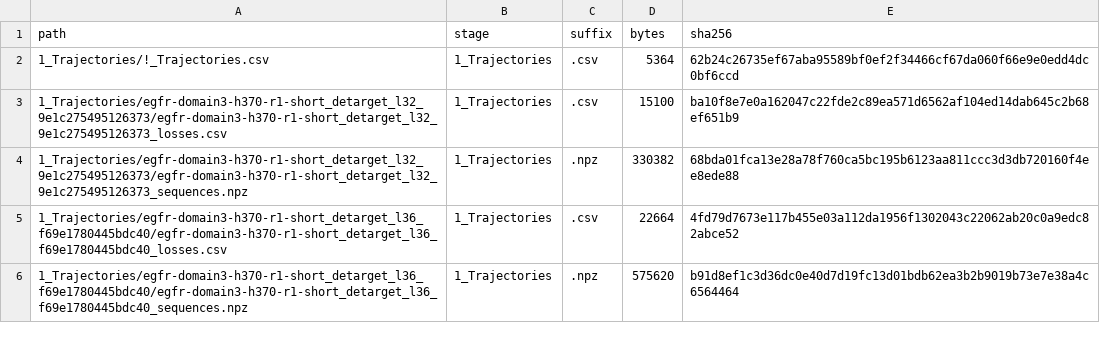
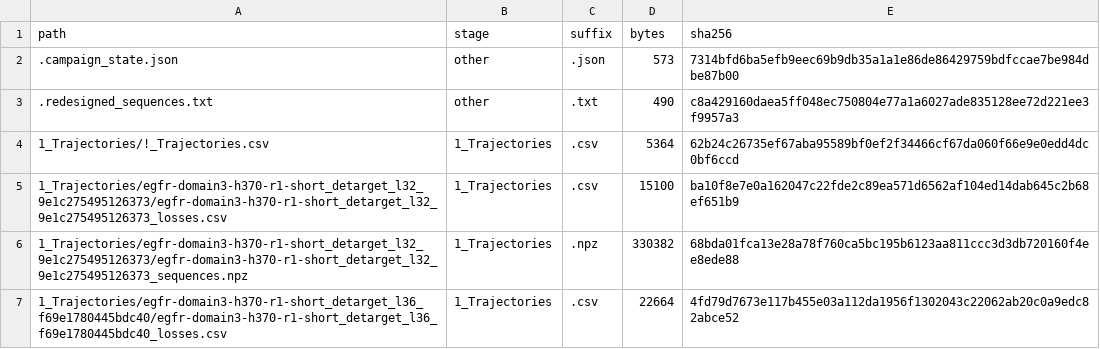
Before and after one commit to kbrwl/egfr-conditional-binder, a CSV file: data/derived/18-file-inventory-egfr-r1-short-r1-short.csv, drawn as a sheet; only a part is shown; the shorter side is filled out with more unchanged rows; the diff covers the shown part only; the diff names each change by its address in the sheet, - before the commit and + after, or states it on an @@ line.

```diff
--- a/data/derived/18-file-inventory-egfr-r1-short-r1-short.csv
+++ b/data/derived/18-file-inventory-egfr-r1-short-r1-short.csv
+row 2: .campaign_state.json | other | .json | 573 | 7314bfd6ba5efb9eec69b9db35a1a1e86de86429759bdfccae7be984dbe87b00
+row 3: .redesigned_sequences.txt | other | .txt | 490 | c8a429160daea5ff048ec750804e77a1a6027ade835128ee72d221ee3f9957a3
```
Also changed, not shown: 34 added rows elsewhere in this file, 8 other files.
